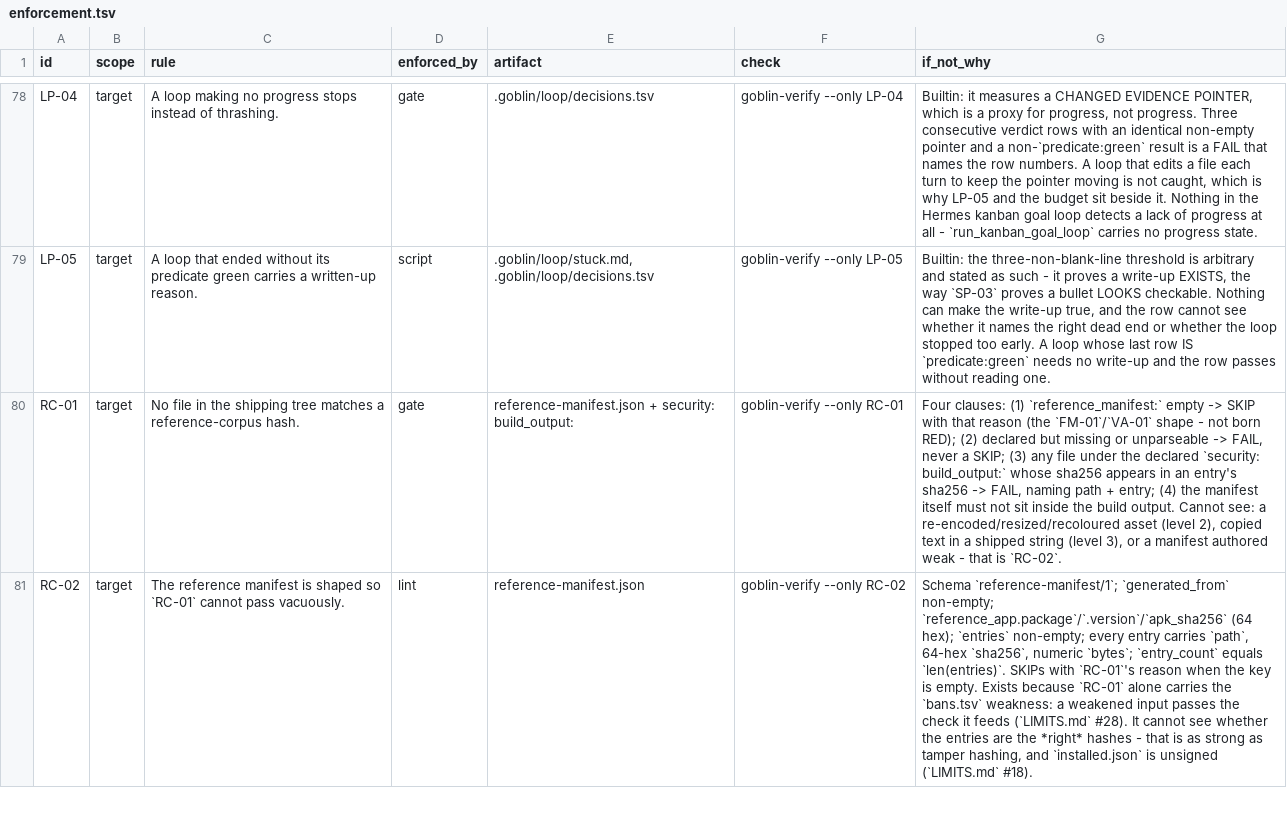
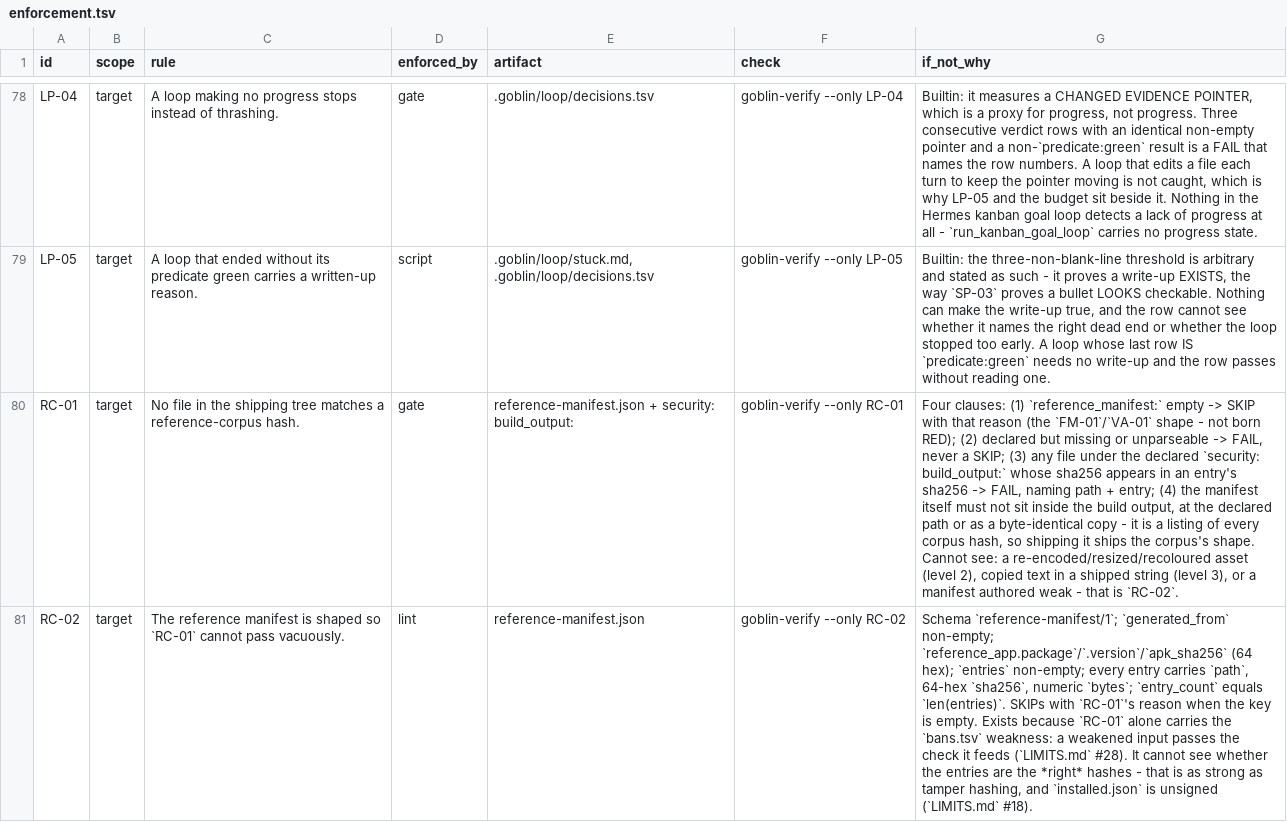
Before and after one commit to harveynguyen33/gobstack, a TSV file: manifest/enforcement.tsv, drawn as a sheet; only a part is shown, gaps mark what is left out; the diff covers the shown part only; the diff names each change by its address in the sheet, - before the commit and + after, or states it on an @@ line.

```diff
--- a/manifest/enforcement.tsv
+++ b/manifest/enforcement.tsv
-G80 (if_not_why): …the build output. Cannot see:…
+G80 (if_not_why): …the build output, at the declared path or as a byte-identical copy - it is a listing of every corpus hash, so shipping it ships the corpus's shape. Cannot see:…
```
Also changed, not shown: 1 edited cell elsewhere in this file, 3 other files.
